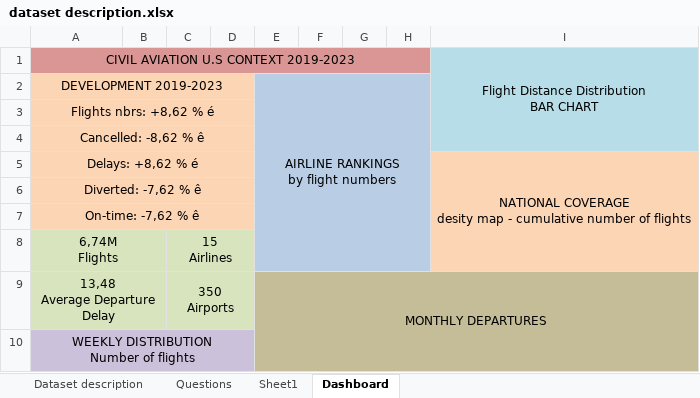
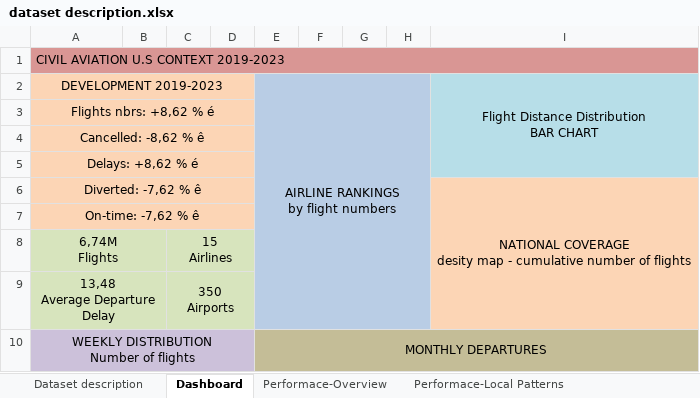
Before and after one commit to nguyenminhthuy/flights-analytics, an Excel workbook: data/dataset description.xlsx, sheet Dashboard, drawn as a sheet; values as stored, in another font and other column widths than the file's, no borders; ↵ is a line break in a cell; the diff names each change by its address in the sheet, - before the commit and + after, or states it on an @@ line.

```diff
--- a/data/dataset description.xlsx (sheet Dashboard)
+++ b/data/dataset description.xlsx (sheet Dashboard)
-sheet tab: Sheet1
+sheet tab: Performace-Local Patterns
-sheet tab: Questions
+sheet tab: Performace-Overview
@@ sheet tab order changed: Dataset description | Dashboard | Performace-Overview | Performace-Local Patterns @@
-A1 alignment: center
+A1 alignment: left
-A1:H1 merged
+A1:I1 merged
-I1: Flight Distance Distribution ↵ BAR CHART
+I1: (empty)
-I1 fill: #B7DEE8
+I1 fill: #D99694
-I1:I4 merged
-E2:H8 merged
+E2:H9 merged
-I2: (empty)
+I2: Flight Distance Distribution ↵ BAR CHART
+I2:I5 merged
-I5: NATIONAL COVERAGE ↵ desity map - cumulative number of flights
+I5: (empty)
-I5 fill: #FCD5B5
+I5 fill: #B7DEE8
-I5:I8 merged
-I6: (empty)
+I6: NATIONAL COVERAGE ↵ desity map - cumulative number of flights
+I6:I9 merged
-E9: MONTHLY DEPARTURES
+E9: (empty)
-E9:H9 fill: #C4BD97
+E9:H9 fill: #B9CDE5
-E9:I10 merged
-I9 fill: #C4BD97
+I9 fill: #FCD5B5
-E10: (empty)
+E10: MONTHLY DEPARTURES
+E10:I10 merged
```
Also changed, not shown: sheet Performace-Local Patterns, other sheet tabs, 2 other files.
